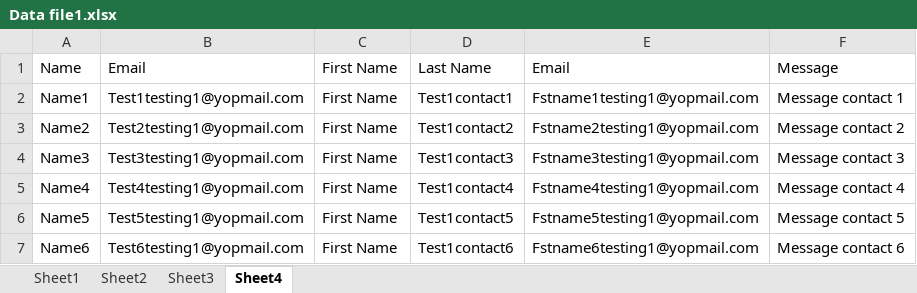
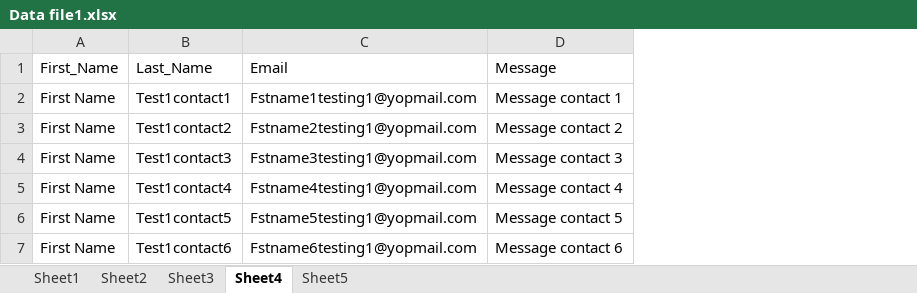
Before and after one commit to ravimani358/Katalon-web-automation-activity, an Excel workbook: Drivers/Data file1.xlsx, sheet Sheet4, drawn as a sheet; values as stored, in another font and other column widths than the file's, no borders; removed rows and columns are numbered as before the commit, all else as after; the diff names each change by its address in the sheet, - before the commit and + after, or states it on an @@ line.

```diff
--- a/Drivers/Data file1.xlsx (sheet Sheet4)
+++ b/Drivers/Data file1.xlsx (sheet Sheet4)
+sheet tab: Sheet5
-column A (Name), rows 2-7: Name1 | Name2 | Name3 | Name4 | Name5 | Name6
-column B (Email), rows 2-7: Test1testing1@yopmail.com | Test2testing1@yopmail.com | Test3testing1@yopmail.com | Test4testing1@yopmail.com | Test5testing1@yopmail.com | Test6testing1@yopmail.com
-A1: First Name
+A1: First_Name
-B1: Last Name
+B1: Last_Name
```
Also changed, not shown: 34 other files.
